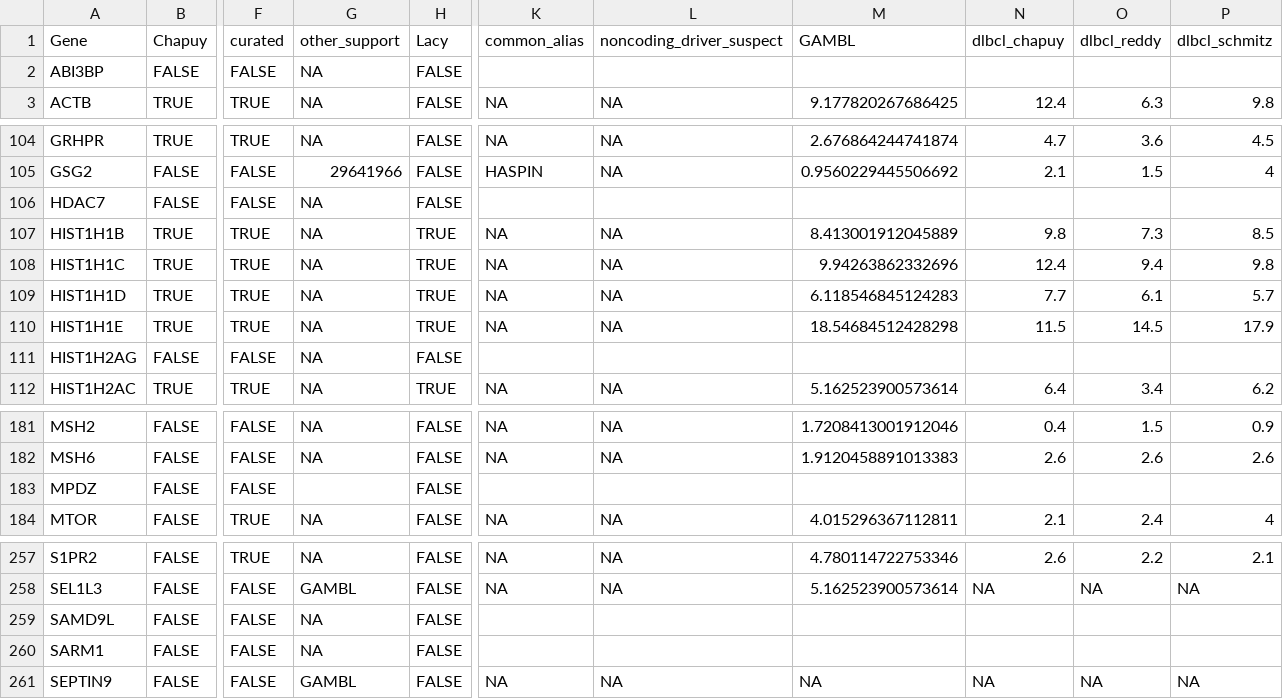
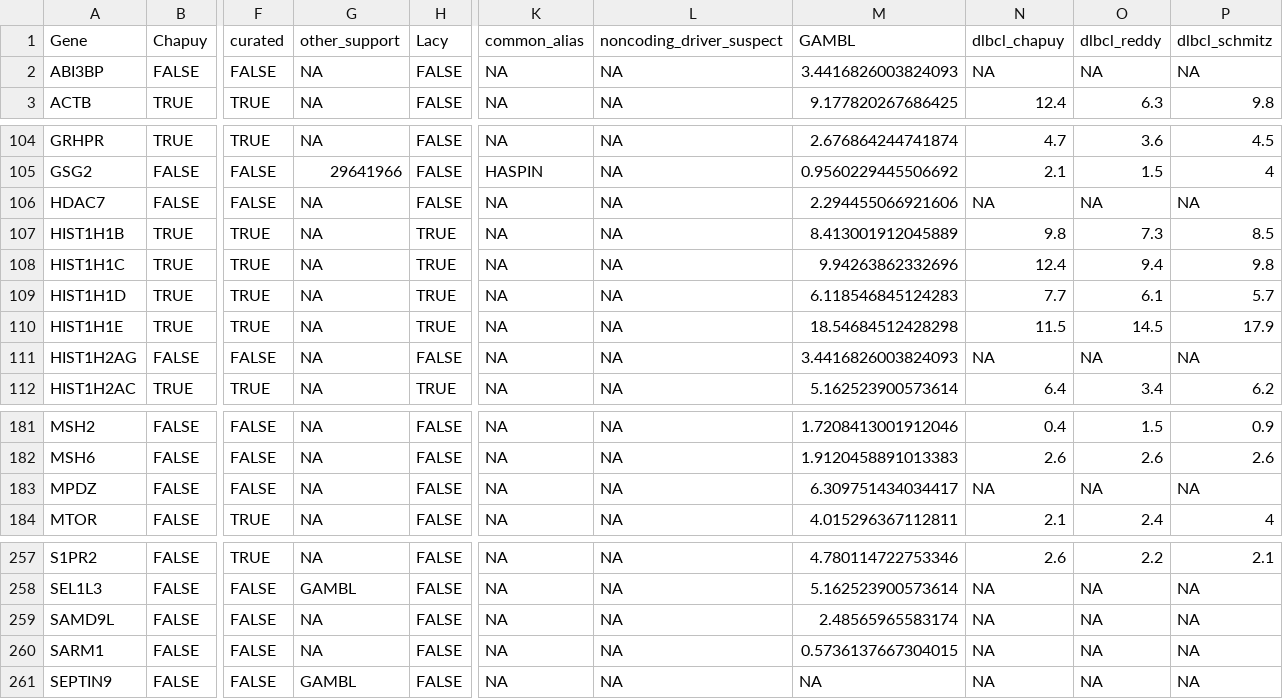
Before and after one commit to morinlab/LLMPP, a TSV file: resources/curated/dlbcl_genes_with_mutation_frequencies.tsv, drawn as a sheet; only a part is shown, gaps mark what is left out; the diff covers the shown part only; the diff names each change by its address in the sheet, - before the commit and + after, or states it on an @@ line.

```diff
--- a/resources/curated/dlbcl_genes_with_mutation_frequencies.tsv
+++ b/resources/curated/dlbcl_genes_with_mutation_frequencies.tsv
-K2 (common_alias): (empty)
+K2 (common_alias): NA
-L2 (noncoding_driver_suspect): (empty)
+L2 (noncoding_driver_suspect): NA
-M2 (GAMBL): (empty)
+M2 (GAMBL): 3.4416826003824093
-N2 (dlbcl_chapuy): (empty)
+N2 (dlbcl_chapuy): NA
-O2 (dlbcl_reddy): (empty)
+O2 (dlbcl_reddy): NA
-P2 (dlbcl_schmitz): (empty)
+P2 (dlbcl_schmitz): NA
-K106 (common_alias): (empty)
+K106 (common_alias): NA
-L106 (noncoding_driver_suspect): (empty)
+L106 (noncoding_driver_suspect): NA
-M106 (GAMBL): (empty)
+M106 (GAMBL): 2.294455066921606
-N106 (dlbcl_chapuy): (empty)
+N106 (dlbcl_chapuy): NA
-O106 (dlbcl_reddy): (empty)
+O106 (dlbcl_reddy): NA
-P106 (dlbcl_schmitz): (empty)
+P106 (dlbcl_schmitz): NA
-K111 (common_alias): (empty)
+K111 (common_alias): NA
-L111 (noncoding_driver_suspect): (empty)
+L111 (noncoding_driver_suspect): NA
-M111 (GAMBL): (empty)
+M111 (GAMBL): 3.4416826003824093
-N111 (dlbcl_chapuy): (empty)
+N111 (dlbcl_chapuy): NA
-O111 (dlbcl_reddy): (empty)
+O111 (dlbcl_reddy): NA
-P111 (dlbcl_schmitz): (empty)
+P111 (dlbcl_schmitz): NA
-G183 (other_support): (empty)
+G183 (other_support): NA
-K183 (common_alias): (empty)
+K183 (common_alias): NA
-L183 (noncoding_driver_suspect): (empty)
+L183 (noncoding_driver_suspect): NA
-M183 (GAMBL): (empty)
+M183 (GAMBL): 6.309751434034417
-N183 (dlbcl_chapuy): (empty)
+N183 (dlbcl_chapuy): NA
-O183 (dlbcl_reddy): (empty)
+O183 (dlbcl_reddy): NA
-P183 (dlbcl_schmitz): (empty)
+P183 (dlbcl_schmitz): NA
-K259:K260 (common_alias): (empty)
+K259:K260 (common_alias): NA
-L259:L260 (noncoding_driver_suspect): (empty)
+L259:L260 (noncoding_driver_suspect): NA
-M259 (GAMBL): (empty)
+M259 (GAMBL): 2.48565965583174
-N259:N260 (dlbcl_chapuy): (empty)
+N259:N260 (dlbcl_chapuy): NA
-O259:O260 (dlbcl_reddy): (empty)
+O259:O260 (dlbcl_reddy): NA
-P259:P260 (dlbcl_schmitz): (empty)
+P259:P260 (dlbcl_schmitz): NA
-M260 (GAMBL): (empty)
+M260 (GAMBL): 0.5736137667304015
```
Also changed, not shown: 131 edited cells elsewhere in this file.
